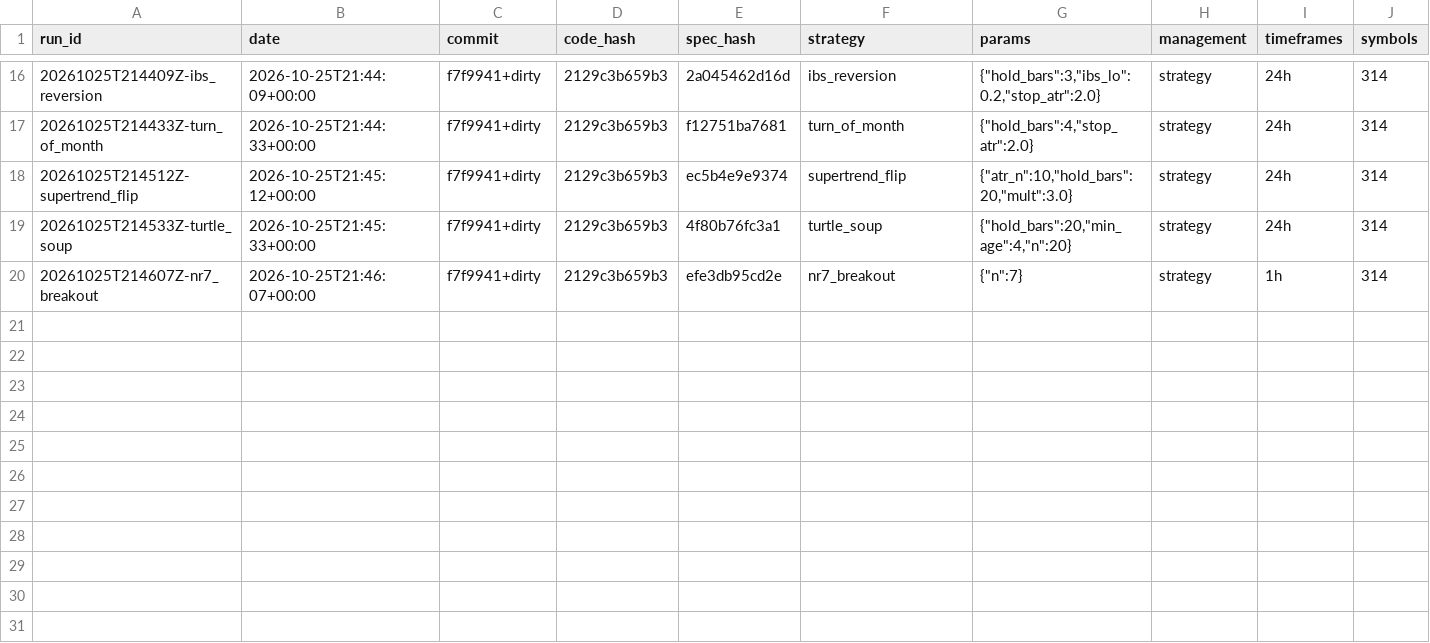
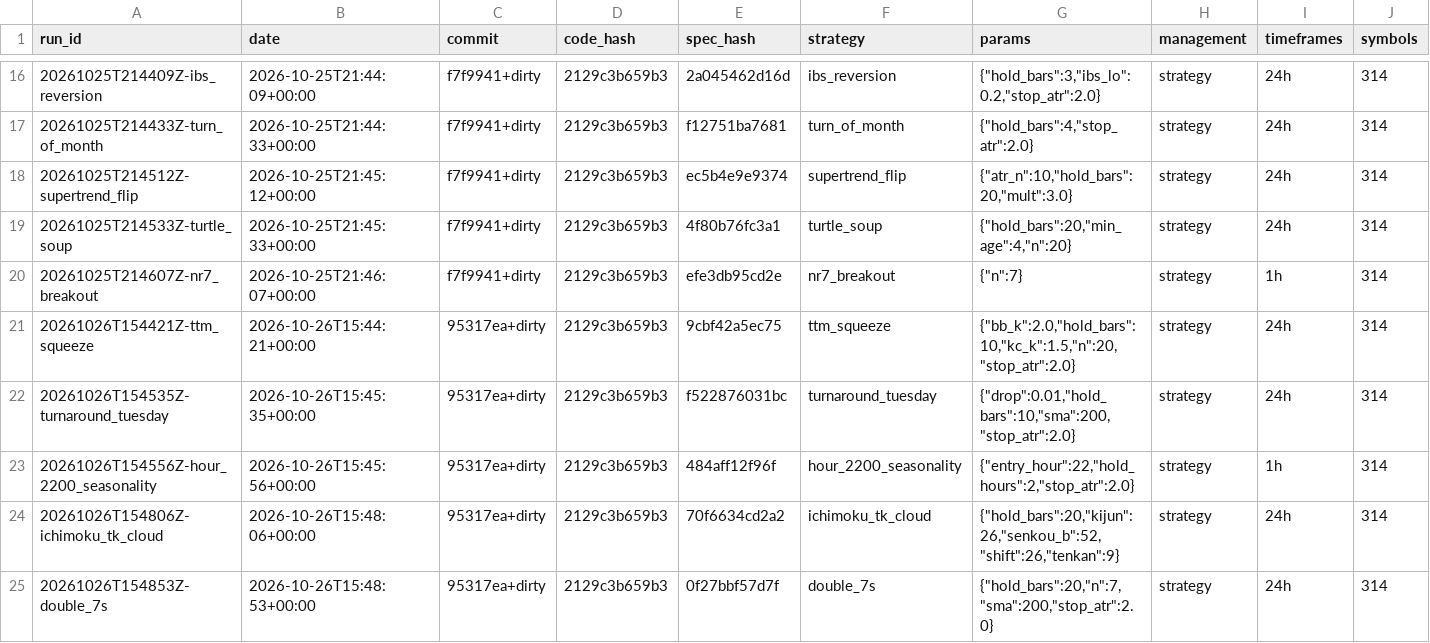
Before and after one commit to nick198922/MCP, a CSV file: docs/sieve/registry.csv, drawn as a sheet; only a part is shown, gaps mark what is left out; rows hold the shown columns only; the diff names each change by its address in the sheet, - before the commit and + after, or states it on an @@ line.

```diff
--- a/docs/sieve/registry.csv
+++ b/docs/sieve/registry.csv
+row 21: 20261026T154421Z-ttm_squeeze | 2026-10-26T15:44:21+00:00 | 95317ea+dirty | 2129c3b659b3 | 9cbf42a5ec75 | ttm_squeeze | {"bb_k":2.0,"hold_bars":10,"kc_k":1.5,"n":20,"stop_atr":2.0} | strategy | 24h | 314
+row 22: 20261026T154535Z-turnaround_tuesday | 2026-10-26T15:45:35+00:00 | 95317ea+dirty | 2129c3b659b3 | f522876031bc | turnaround_tuesday | {"drop":0.01,"hold_bars":10,"sma":200,"stop_atr":2.0} | strategy | 24h | 314
+row 23: 20261026T154556Z-hour_2200_seasonality | 2026-10-26T15:45:56+00:00 | 95317ea+dirty | 2129c3b659b3 | 484aff12f96f | hour_2200_seasonality | {"entry_hour":22,"hold_hours":2,"stop_atr":2.0} | strategy | 1h | 314
+row 24: 20261026T154806Z-ichimoku_tk_cloud | 2026-10-26T15:48:06+00:00 | 95317ea+dirty | 2129c3b659b3 | 70f6634cd2a2 | ichimoku_tk_cloud | {"hold_bars":20,"kijun":26,"senkou_b":52,"shift":26,"tenkan":9} | strategy | 24h | 314
+row 25: 20261026T154853Z-double_7s | 2026-10-26T15:48:53+00:00 | 95317ea+dirty | 2129c3b659b3 | 0f27bbf57d7f | double_7s | {"hold_bars":20,"n":7,"sma":200,"stop_atr":2.0} | strategy | 24h | 314
```
Also changed, not shown: 9 other files.
